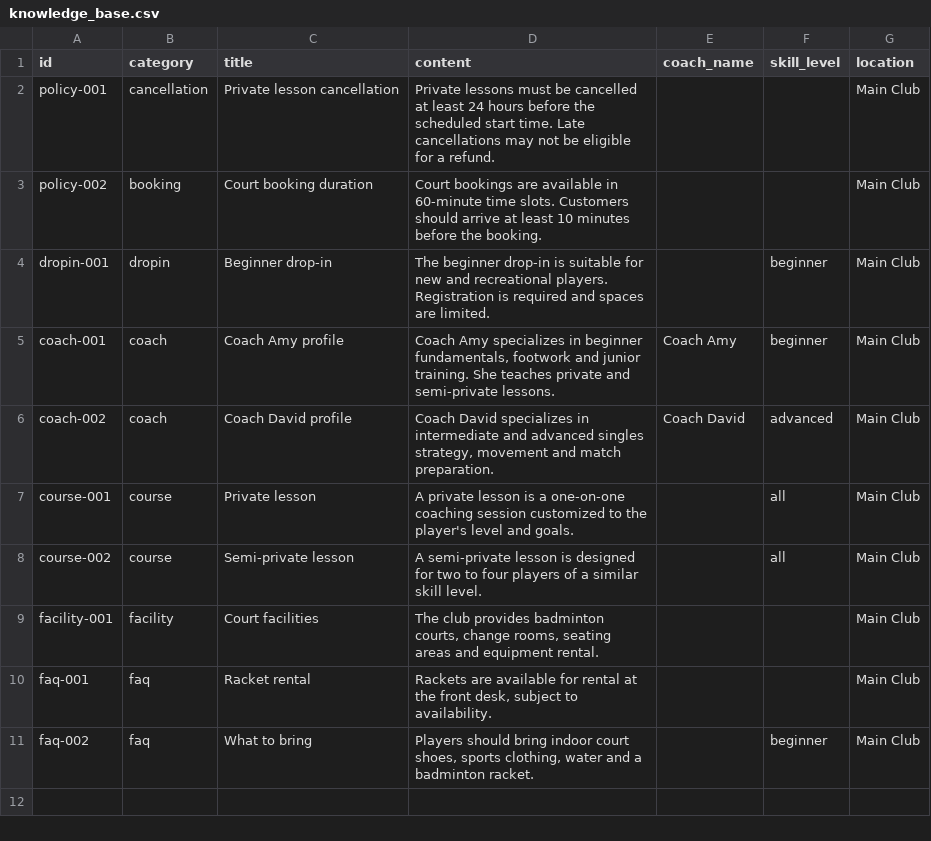
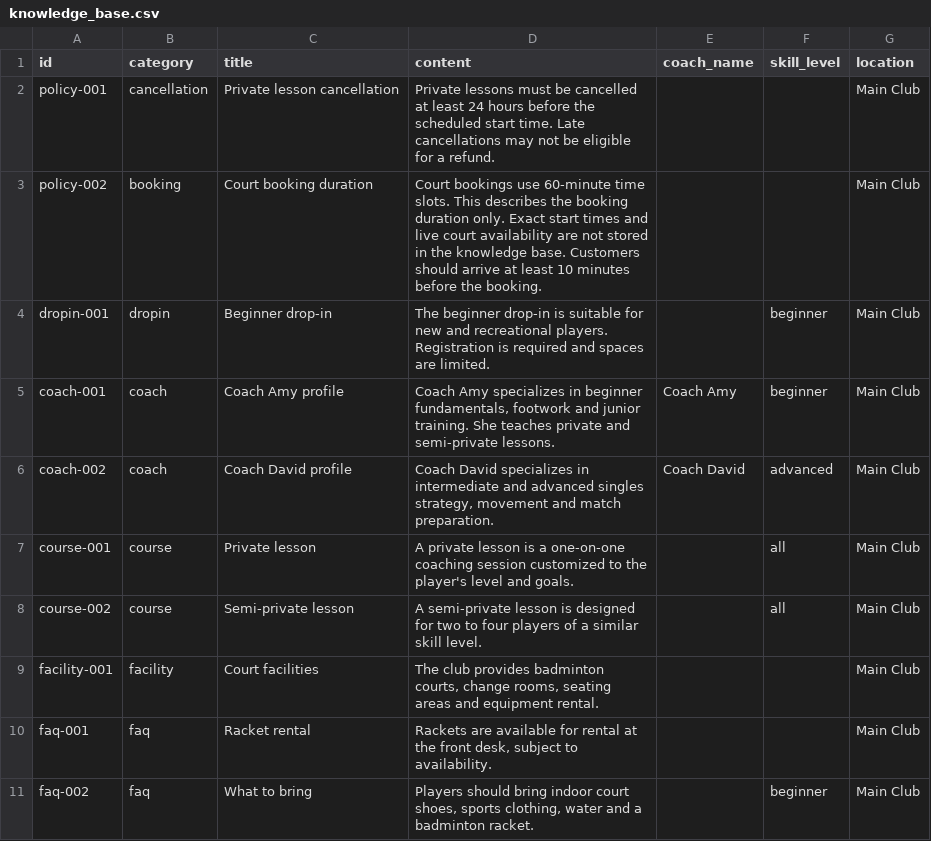
Before and after one commit to tonyweng0906/Tonyweng-AI-agent-Project, a CSV file: data/knowledge_base.csv, drawn as a sheet.

```diff
--- a/data/knowledge_base.csv
+++ b/data/knowledge_base.csv
@@ -2,3 +2,3 @@ id,category,title,content,coach_name,skill_level,location
 policy-001,cancellation,Private lesson cancellation,"Private lessons must be cancelled at least 24 hours before the scheduled start time. Late cancellations may not be eligible for a refund.",,,Main Club
-policy-002,booking,Court booking duration,"Court bookings are available in 60-minute time slots. Customers should arrive at least 10 minutes before the booking.",,,Main Club
+policy-002,booking,Court booking duration,"Court bookings use 60-minute time slots. This describes the booking duration only. Exact start times and live court availability are not stored in the knowledge base. Customers should arrive at least 10 minutes before the booking.",,,Main Club
 dropin-001,dropin,Beginner drop-in,"The beginner drop-in is suitable for new and recreational players. Registration is required and spaces are limited.",,beginner,Main Club
```
Also changed, not shown: data/rag-evaluation-comparison.csv, 3 other files.
